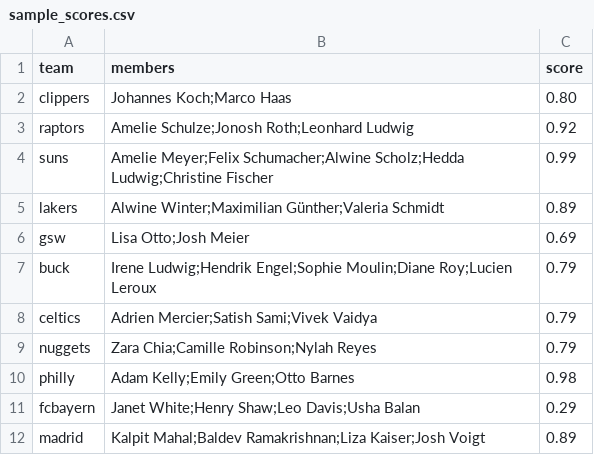
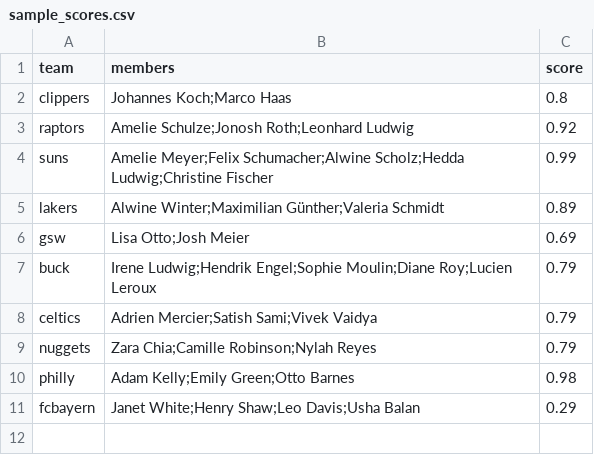
Before and after one commit to ifo-institute/ifohack2023, a CSV file: Leaderboard/sample_scores.csv, drawn as a sheet.

Commit message:
fix leaderboard

```diff
--- a/Leaderboard/sample_scores.csv
+++ b/Leaderboard/sample_scores.csv
@@ -1,3 +1,3 @@
 team,members,score
-clippers,Johannes Koch;Marco Haas,0.80
+clippers,Johannes Koch;Marco Haas,0.8
 raptors,Amelie Schulze;Jonosh Roth;Leonhard Ludwig,0.92
@@ -11,2 +11 @@ philly,Adam Kelly;Emily Green;Otto Barnes,0.98
 fcbayern,Janet White;Henry Shaw;Leo Davis;Usha Balan,0.29
-madrid,Kalpit Mahal;Baldev Ramakrishnan;Liza Kaiser;Josh Voigt,0.89
```
Also changed, not shown: 5 other files.
